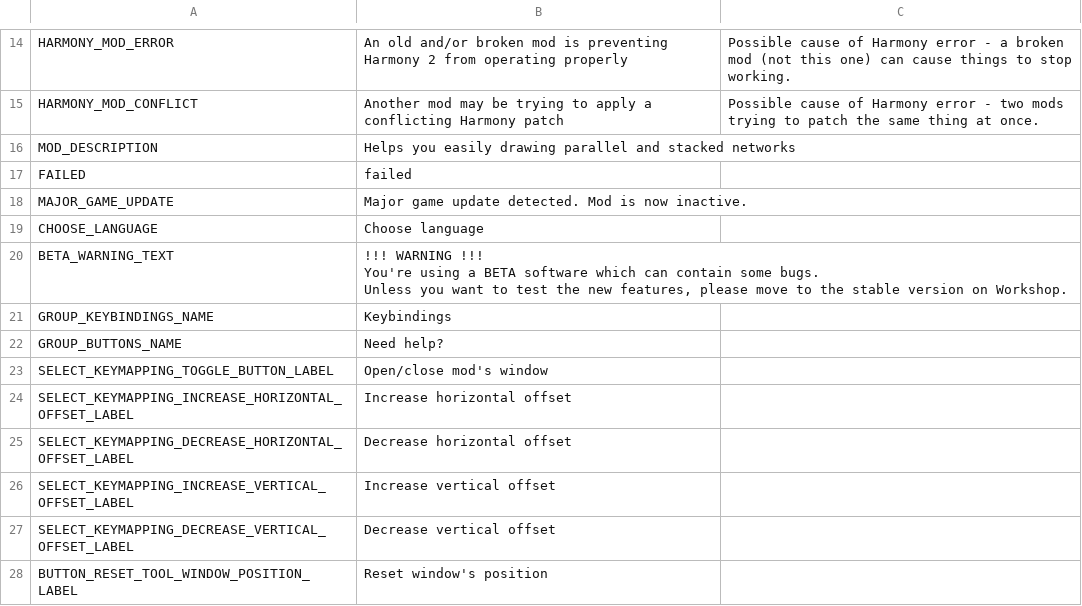
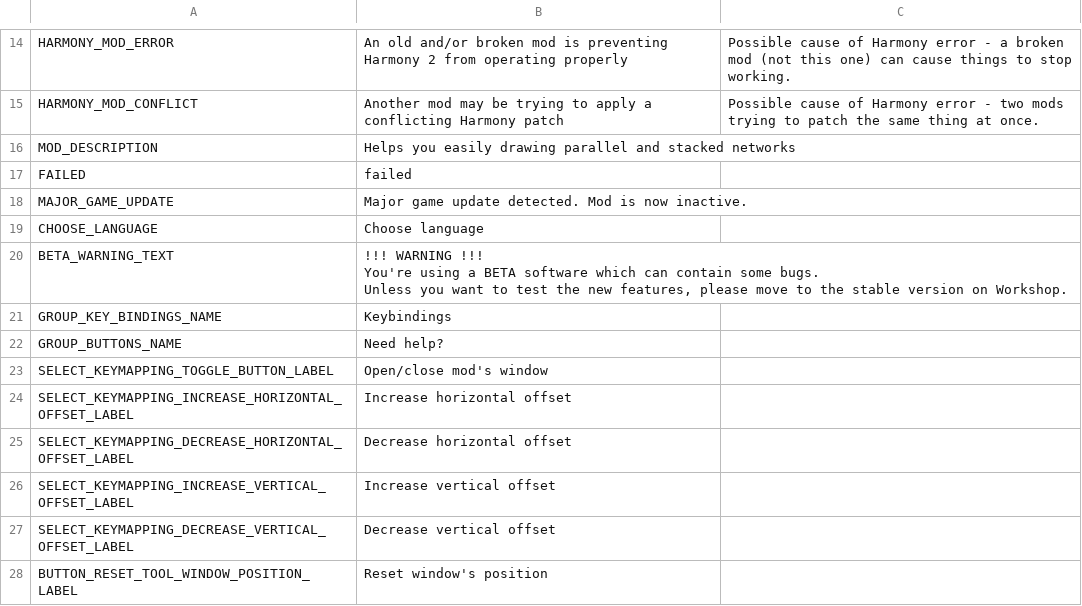
Before and after one commit to ST-Apps/CS-ParallelRoadTool, a CSV file: Translations/en-EN.csv, drawn as a sheet; only a part is shown, gaps mark what is left out.

```diff
--- a/Translations/en-EN.csv
+++ b/Translations/en-EN.csv
@@ -22,3 +22,3 @@ You're using a BETA software which can contain some bugs.
 Unless you want to test the new features, please move to the stable version on Workshop."
-"GROUP_KEYBINDINGS_NAME","Keybindings"
+"GROUP_KEY_BINDINGS_NAME","Keybindings"
 "GROUP_BUTTONS_NAME","Need help?"
```
Also changed, not shown: 19 other files.
